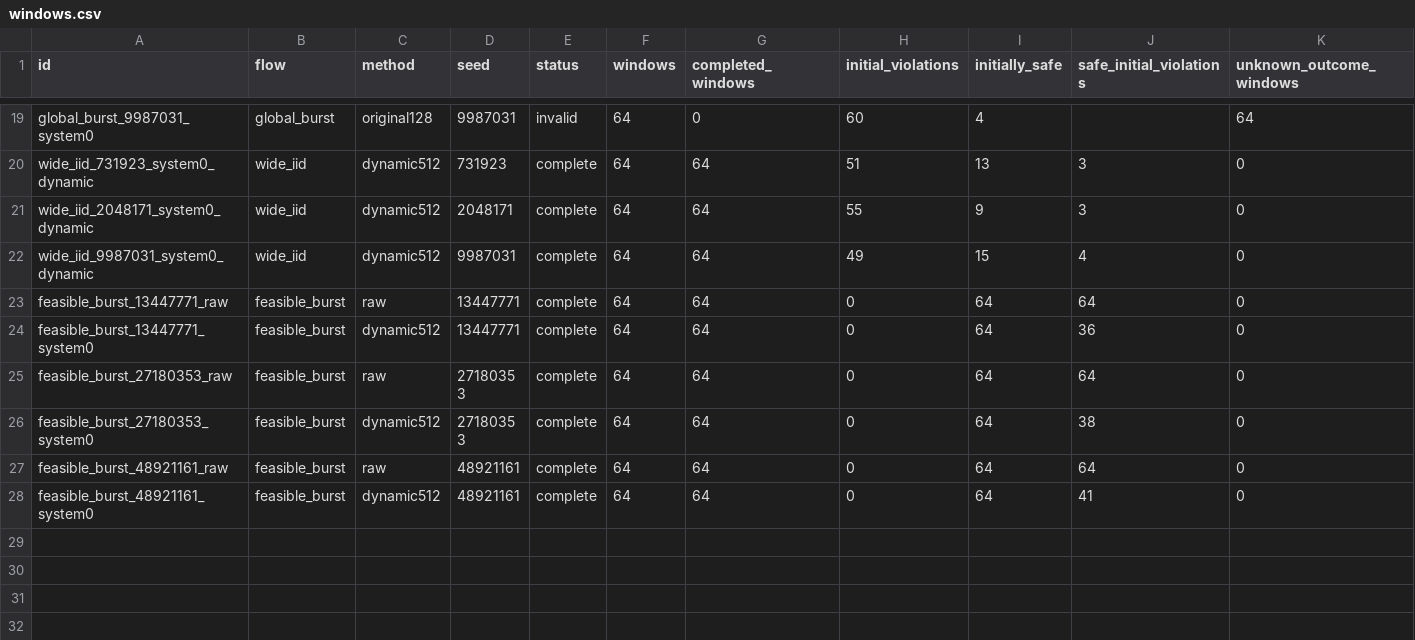
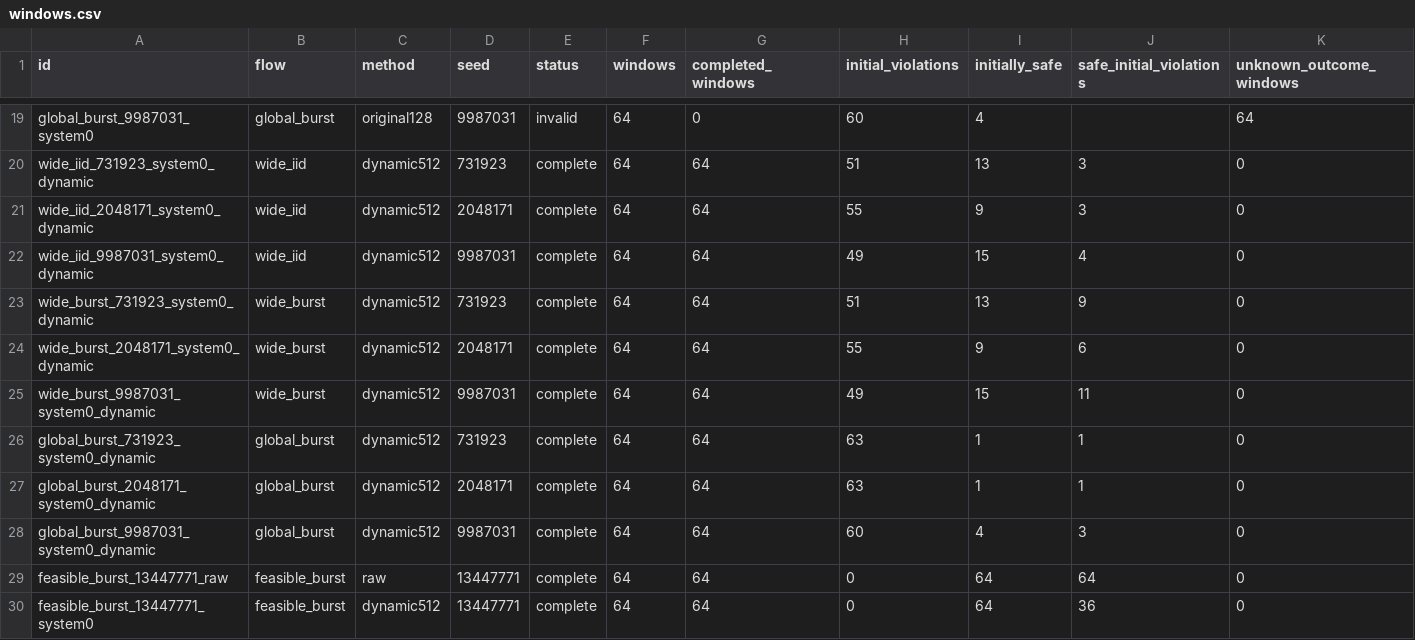
Before and after one commit to asimfish/safeduo-dashboard, a CSV file: docs/safety_random_space_20261004/windows.csv, drawn as a sheet; only a part is shown, gaps mark what is left out; the shorter side is filled out with more unchanged rows.

Commit message:
[dashboard/feat]: publish measured four-arm random coverage

```diff
--- a/docs/safety_random_space_20261004/windows.csv
+++ b/docs/safety_random_space_20261004/windows.csv
@@ -22,2 +22,8 @@ wide_iid_2048171_system0_dynamic,wide_iid,dynamic512,2048171,complete,64,64,55,9
 wide_iid_9987031_system0_dynamic,wide_iid,dynamic512,9987031,complete,64,64,49,15,4,0
+wide_burst_731923_system0_dynamic,wide_burst,dynamic512,731923,complete,64,64,51,13,9,0
+wide_burst_2048171_system0_dynamic,wide_burst,dynamic512,2048171,complete,64,64,55,9,6,0
+wide_burst_9987031_system0_dynamic,wide_burst,dynamic512,9987031,complete,64,64,49,15,11,0
+global_burst_731923_system0_dynamic,global_burst,dynamic512,731923,complete,64,64,63,1,1,0
+global_burst_2048171_system0_dynamic,global_burst,dynamic512,2048171,complete,64,64,63,1,1,0
+global_burst_9987031_system0_dynamic,global_burst,dynamic512,9987031,complete,64,64,60,4,3,0
 feasible_burst_13447771_raw,feasible_burst,raw,13447771,complete,64,64,0,64,64,0
```
Also changed, not shown: 46 other files.
